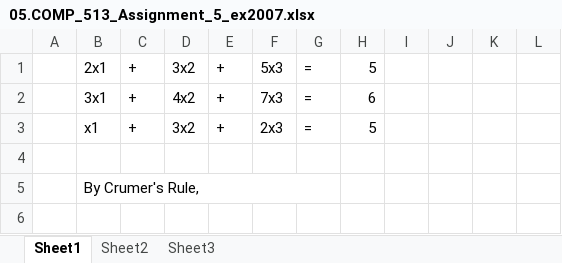
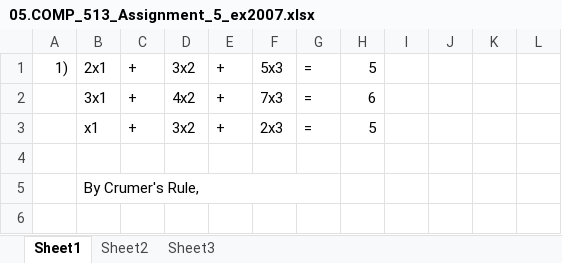
Before and after one commit to settwaiaung/EDCS_Assignments, an Excel workbook: 03.COMP 513 - Computational Mathematics and Models I/05.COMP_513_Assignment_5_ex2007.xlsx, sheet Sheet1, drawn as a sheet; only a part is shown; values as stored, in another font and other column widths than the file's, no cell formats; charts and pictures not drawn; the diff names each change by its address in the sheet, - before the commit and + after, or states it on an @@ line.

```diff
--- a/03.COMP 513 - Computational Mathematics and Models I/05.COMP_513_Assignment_5_ex2007.xlsx (sheet Sheet1)
+++ b/03.COMP 513 - Computational Mathematics and Models I/05.COMP_513_Assignment_5_ex2007.xlsx (sheet Sheet1)
-A1: (empty)
+A1: 1)
```
Also changed, not shown: cell formats, 03.COMP 513 - Computational Mathematics and Models I/01.COMP_513_Assignment_1_ex2007.xlsx, 03.COMP 513 - Computational Mathematics and Models I/02.COMP_513_Assignment_2_ex2007.xlsx, 5 other files.
